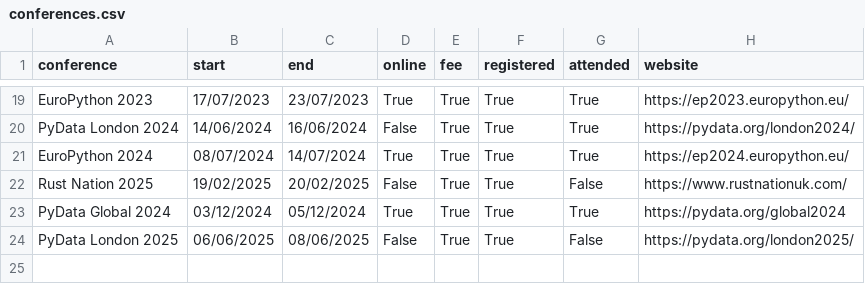
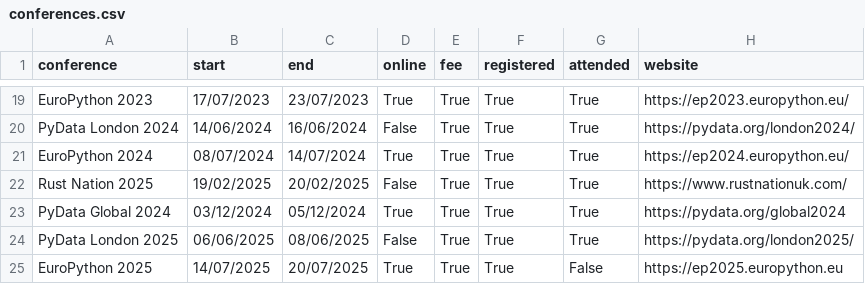
Before and after one commit to markgreene74/markgreene74, a CSV file: update_readme/data/conferences.csv, drawn as a sheet; only a part is shown, gaps mark what is left out.

Commit message:
Update conferences.csv to
... add EuroPython 2025, set 'attended'
to True for Rust Nation and PyData London

```diff
--- a/update_readme/data/conferences.csv
+++ b/update_readme/data/conferences.csv
@@ -21,4 +21,5 @@
 "EuroPython 2024",08/07/2024,14/07/2024,True,True,True,True,"https://ep2024.europython.eu/"
-"Rust Nation 2025",19/02/2025,20/02/2025,False,True,True,False,"https://www.rustnationuk.com/"
+"Rust Nation 2025",19/02/2025,20/02/2025,False,True,True,True,"https://www.rustnationuk.com/"
 "PyData Global 2024",03/12/2024,05/12/2024,True,True,True,True,"https://pydata.org/global2024"
-"PyData London 2025",06/06/2025,08/06/2025,False,True,True,False,"https://pydata.org/london2025/"
+"PyData London 2025",06/06/2025,08/06/2025,False,True,True,True,"https://pydata.org/london2025/"
+"EuroPython 2025",14/07/2025,20/07/2025,True,True,True,False,"https://ep2025.europython.eu"
```
